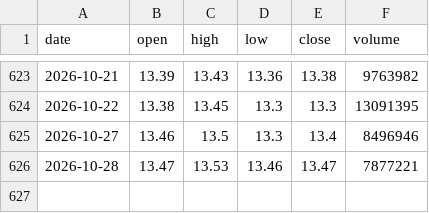
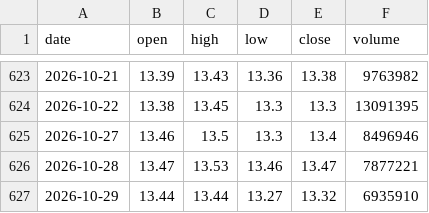
Before and after one commit to SimonNien2004/Stock00940, a CSV file: data/raw/price.csv, drawn as a sheet; only a part is shown, gaps mark what is left out.

```diff
--- a/data/raw/price.csv
+++ b/data/raw/price.csv
@@ -626 +626,2 @@ date,open,high,low,close,volume
 2026-10-28,13.47,13.53,13.46,13.47,7877221
+2026-10-29,13.44,13.44,13.27,13.32,6935910
```
Also changed, not shown: data/predictions.csv, data/raw/inst.csv, 6 other files.
